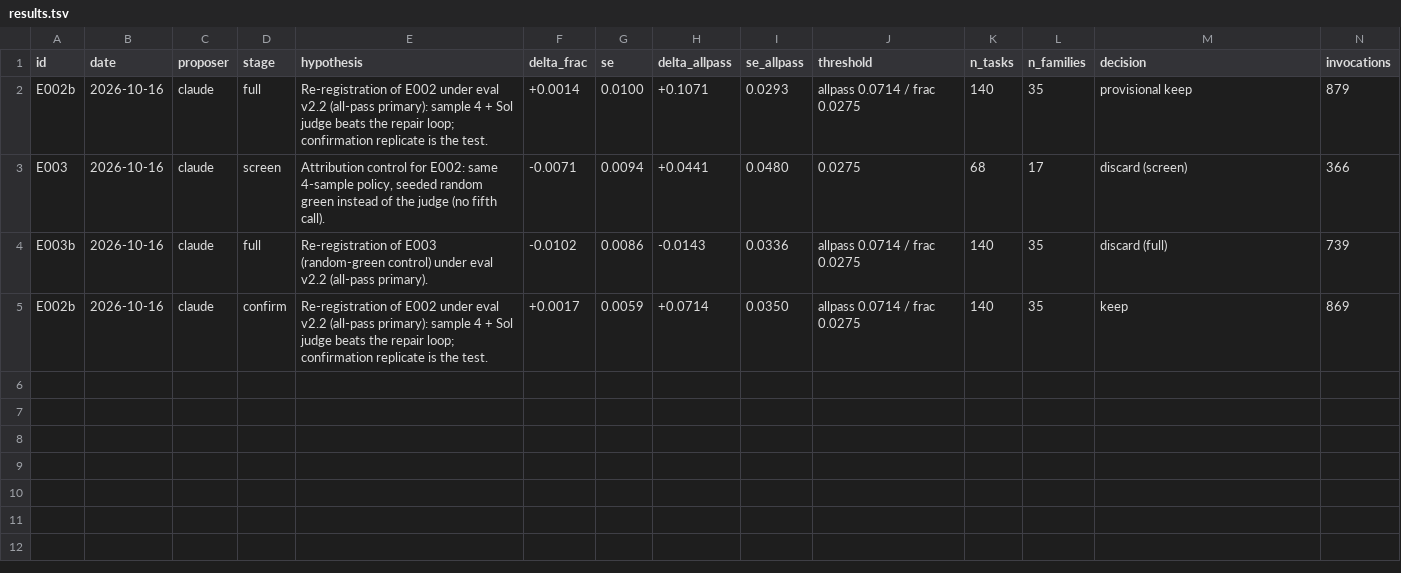
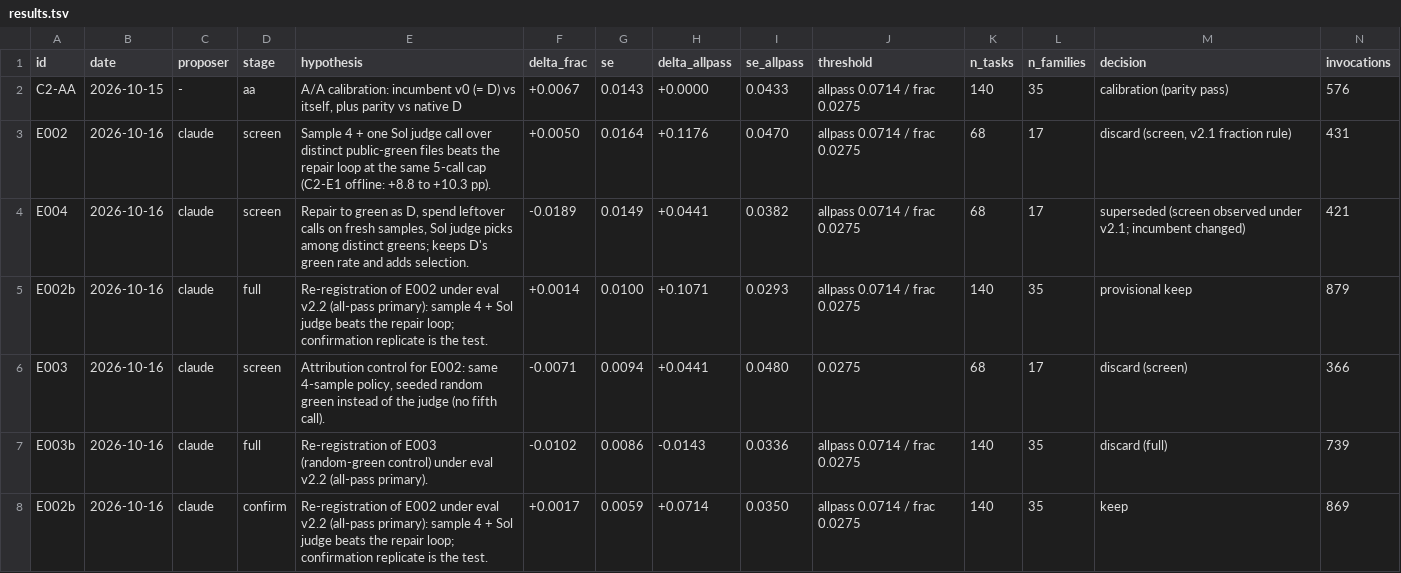
Before and after one commit to Lightless-Labs/skunkworks, a TSV file: a2d-autopoietic-autocatalysis-deutero/nano/results.tsv, drawn as a sheet; only a part is shown; rows hold the shown columns only; the diff names each change by its address in the sheet, - before the commit and + after, or states it on an @@ line.

```diff
--- a/a2d-autopoietic-autocatalysis-deutero/nano/results.tsv
+++ b/a2d-autopoietic-autocatalysis-deutero/nano/results.tsv
+row 2: C2-AA | 2026-10-15 | - | aa | A/A calibration: incumbent v0 (= D) vs itself, plus parity vs native D | +0.0067 | 0.0143 | +0.0000 | 0.0433 | allpass 0.0714 / frac 0.0275 | 140 | 35 | calibration (parity pass) | 576
+row 3: E002 | 2026-10-16 | claude | screen | Sample 4 + one Sol judge call over distinct public-green files beats the repair loop at the same 5-call cap (C2-E1 offline: +8.8 to +10.3 pp). | +0.0050 | 0.0164 | +0.1176 | 0.0470 | allpass 0.0714 / frac 0.0275 | 68 | 17 | discard (screen, v2.1 fraction rule) | 431
+row 4: E004 | 2026-10-16 | claude | screen | Repair to green as D, spend leftover calls on fresh samples, Sol judge picks among distinct greens; keeps D's green rate and adds selection. | -0.0189 | 0.0149 | +0.0441 | 0.0382 | allpass 0.0714 / frac 0.0275 | 68 | 17 | superseded (screen observed under v2.1; incumbent changed) | 421
```
